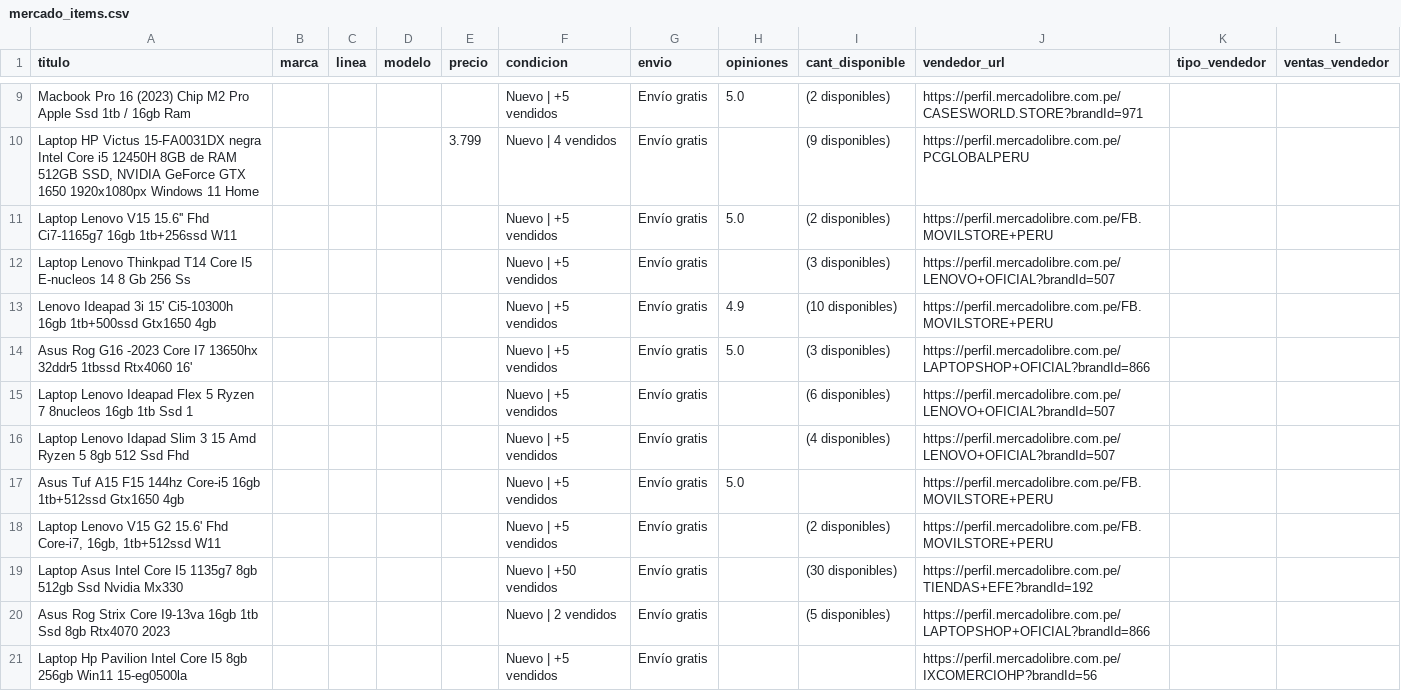
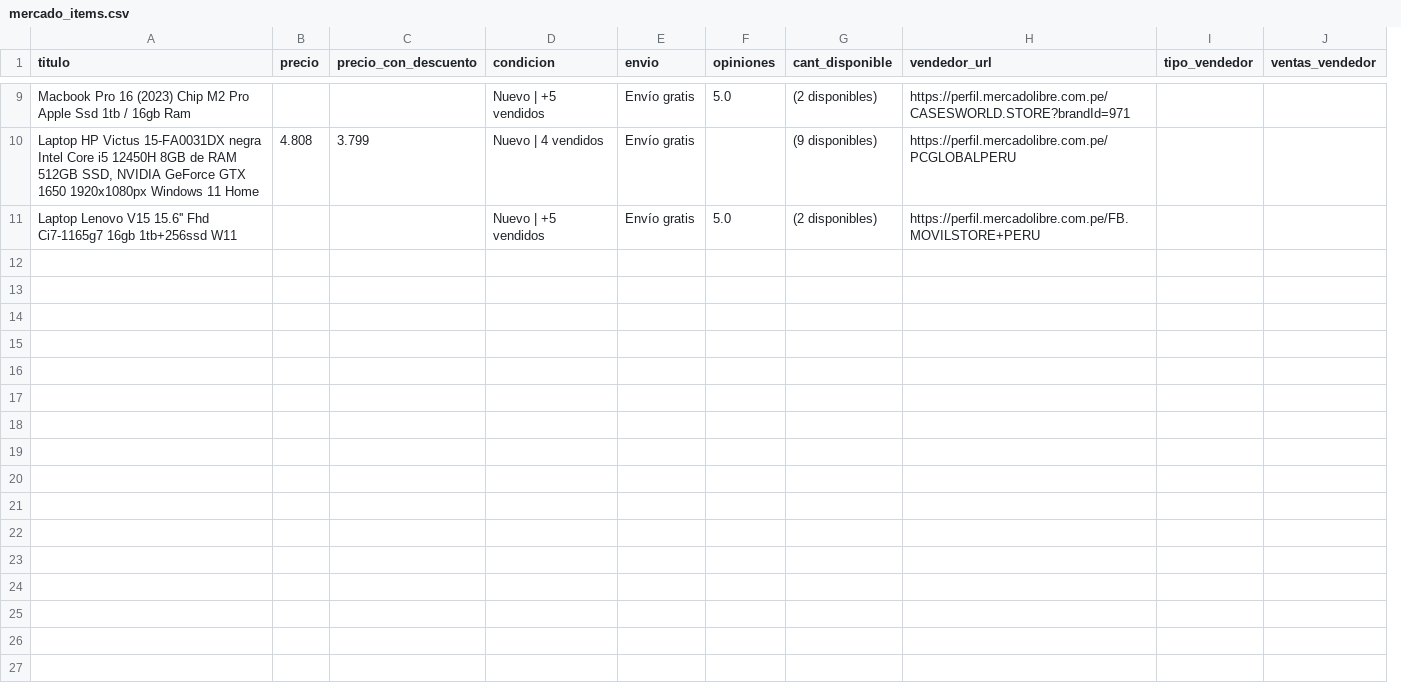
Before and after one commit to Axell1610/CLASIFICACION-DE-ACCIDENTE-CEREBROVASCULAR, a CSV file: mercado_items.csv, drawn as a sheet; only a part is shown, gaps mark what is left out; removed rows and columns are numbered as before the commit, all else as after; the diff covers the shown part only; the diff names each change by its address in the sheet, - before the commit and + after, or states it on an @@ line.

Commit message:
Add files via upload

```diff
--- a/mercado_items.csv
+++ b/mercado_items.csv
-column B (marca), empty
-column C (linea), empty
-column D (modelo), empty
+column C (precio_con_descuento), row 10: 3.799
-B10 (precio): 3.799
+B10 (precio): 4.808
-row 12: Laptop Lenovo Thinkpad T14 Core I5 E-nucleos 14 8 Gb 256 Ss |  |  |  |  | Nuevo | +5 vendidos | Envío gratis |  | (3 disponibles) | https://perfil.mercadolibre.com.pe/LENOVO+OFICIAL?brandId=507
-row 13: Lenovo Ideapad 3i 15' Ci5-10300h 16gb 1tb+500ssd Gtx1650 4gb |  |  |  |  | Nuevo | +5 vendidos | Envío gratis | 4.9 | (10 disponibles) | https://perfil.mercadolibre.com.pe/FB.MOVILSTORE+PERU
-row 14: Asus Rog G16 -2023 Core I7 13650hx 32ddr5 1tbssd Rtx4060 16' |  |  |  |  | Nuevo | +5 vendidos | Envío gratis | 5.0 | (3 disponibles) | https://perfil.mercadolibre.com.pe/LAPTOPSHOP+OFICIAL?brandId=866
-row 15: Laptop Lenovo Ideapad Flex 5 Ryzen 7 8nucleos 16gb 1tb Ssd 1 |  |  |  |  | Nuevo | +5 vendidos | Envío gratis |  | (6 disponibles) | https://perfil.mercadolibre.com.pe/LENOVO+OFICIAL?brandId=507
-row 16: Laptop Lenovo Idapad Slim 3 15 Amd Ryzen 5 8gb 512 Ssd Fhd |  |  |  |  | Nuevo | +5 vendidos | Envío gratis |  | (4 disponibles) | https://perfil.mercadolibre.com.pe/LENOVO+OFICIAL?brandId=507
-row 17: Asus Tuf A15 F15 144hz Core-i5 16gb 1tb+512ssd Gtx1650 4gb |  |  |  |  | Nuevo | +5 vendidos | Envío gratis | 5.0 |  | https://perfil.mercadolibre.com.pe/FB.MOVILSTORE+PERU
-row 18: Laptop Lenovo V15 G2 15.6' Fhd Core-i7, 16gb, 1tb+512ssd W11 |  |  |  |  | Nuevo | +5 vendidos | Envío gratis |  | (2 disponibles) | https://perfil.mercadolibre.com.pe/FB.MOVILSTORE+PERU
-row 19: Laptop Asus Intel Core I5 1135g7 8gb 512gb Ssd Nvidia Mx330 |  |  |  |  | Nuevo | +50 vendidos | Envío gratis |  | (30 disponibles) | https://perfil.mercadolibre.com.pe/TIENDAS+EFE?brandId=192
-row 20: Asus Rog Strix Core I9-13va 16gb 1tb Ssd 8gb Rtx4070 2023 |  |  |  |  | Nuevo | 2 vendidos | Envío gratis |  | (5 disponibles) | https://perfil.mercadolibre.com.pe/LAPTOPSHOP+OFICIAL?brandId=866
-row 21: Laptop Hp Pavilion Intel Core I5 8gb 256gb Win11 15-eg0500la |  |  |  |  | Nuevo | +5 vendidos | Envío gratis |  |  | https://perfil.mercadolibre.com.pe/IXCOMERCIOHP?brandId=56
```
Also changed, not shown: 2 added rows, 2 removed rows, 1 moved row and 1 edited cell elsewhere in this file.
